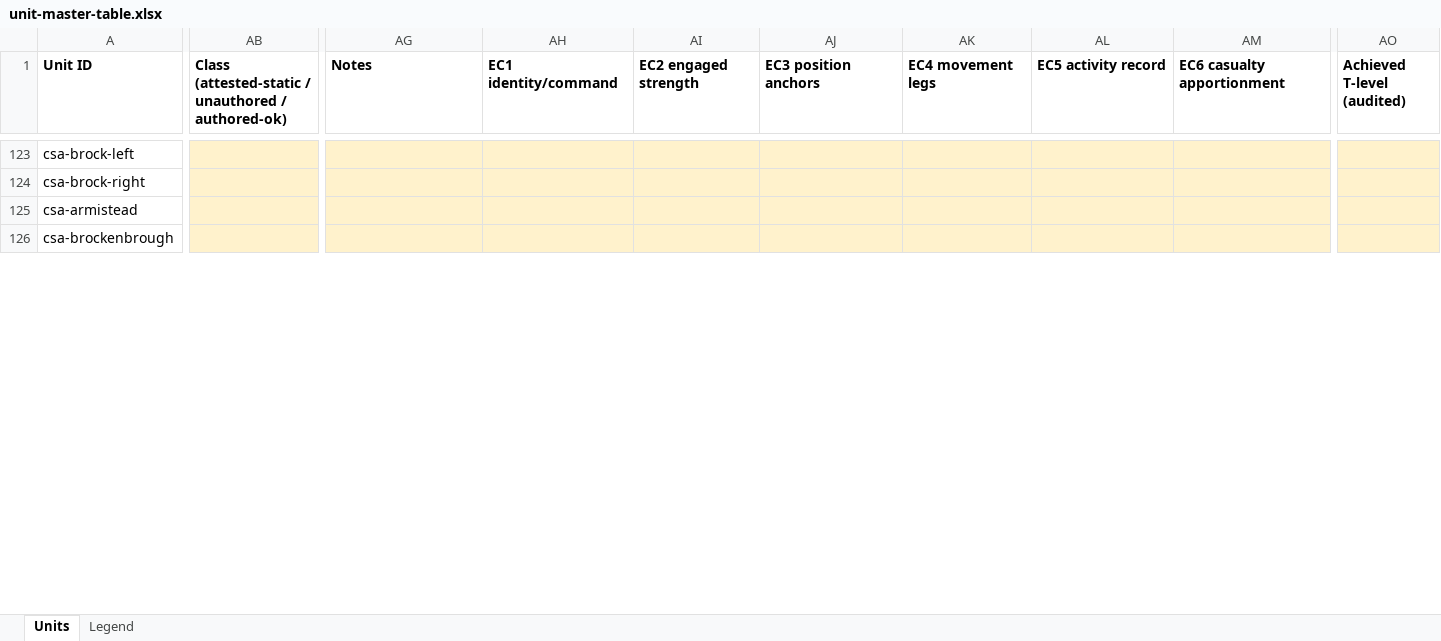
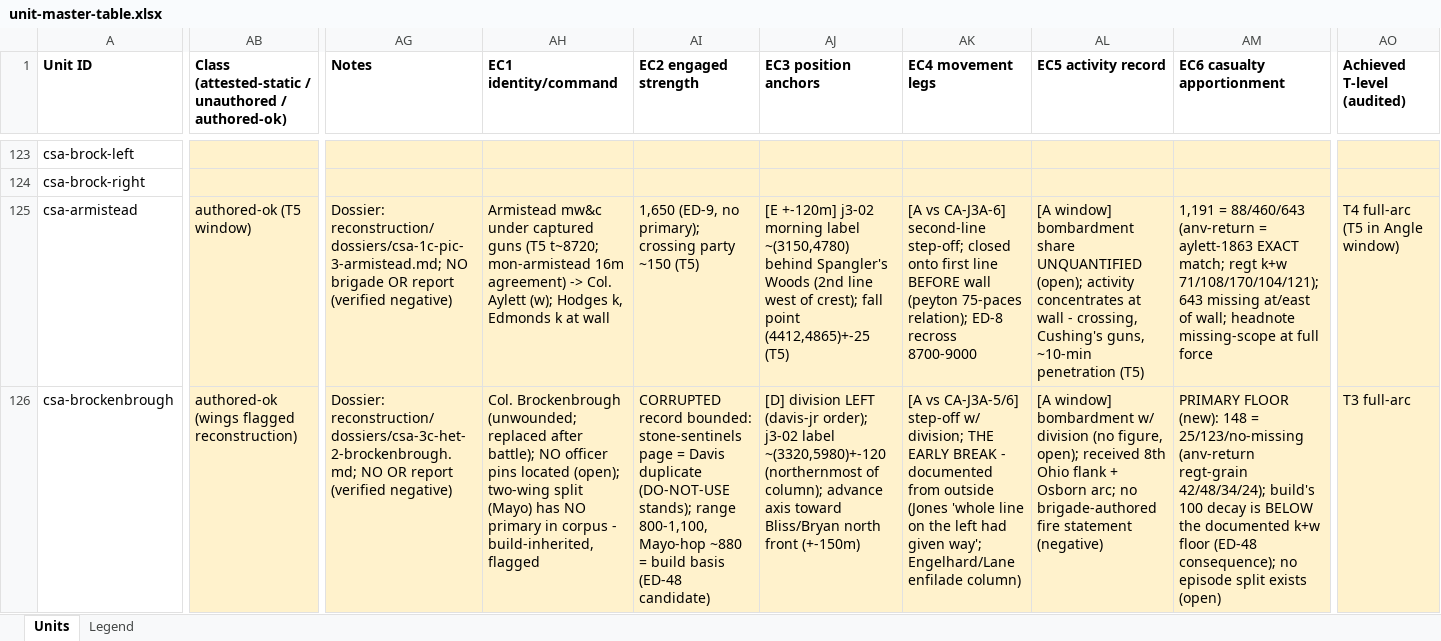
Before and after one commit to wam94/battle-atlas, an Excel workbook: docs/reconstruction/audit/unit-master-table.xlsx, sheet Units, drawn as a sheet; only a part is shown, gaps mark what is left out; values as stored, in another font and other column widths than the file's, no borders; the diff covers the shown part only; the diff names each change by its address in the sheet, - before the commit and + after, or states it on an @@ line.

```diff
--- a/docs/reconstruction/audit/unit-master-table.xlsx (sheet Units)
+++ b/docs/reconstruction/audit/unit-master-table.xlsx (sheet Units)
-AB125: (empty)
+AB125: authored-ok (T5 window)
-AG125 (Notes): (empty)
+AG125 (Notes): Dossier: reconstruction/dossiers/csa-1c-pic-3-armistead.md; NO brigade OR report (verified negative)
-AH125 (EC1 identity/command): (empty)
+AH125 (EC1 identity/command): Armistead mw&c under captured guns (T5 t~8720; mon-armistead 16m agreement) -> Col. Aylett (w); Hodges k, Edmonds k at wall
-AI125 (EC2 engaged strength): (empty)
+AI125 (EC2 engaged strength): 1,650 (ED-9, no primary); crossing party ~150 (T5)
-AJ125 (EC3 position anchors): (empty)
+AJ125 (EC3 position anchors): [E +-120m] j3-02 morning label ~(3150,4780) behind Spangler's Woods (2nd line west of crest); fall point (4412,4865)+-25 (T5)
-AK125 (EC4 movement legs): (empty)
+AK125 (EC4 movement legs): [A vs CA-J3A-6] second-line step-off; closed onto first line BEFORE wall (peyton 75-paces relation); ED-8 recross 8700-9000
-AL125 (EC5 activity record): (empty)
+AL125 (EC5 activity record): [A window] bombardment share UNQUANTIFIED (open); activity concentrates at wall - crossing, Cushing's guns, ~10-min penetration (T5)
-AM125 (EC6 casualty apportionment): (empty)
+AM125 (EC6 casualty apportionment): 1,191 = 88/460/643 (anv-return = aylett-1863 EXACT match; regt k+w 71/108/170/104/121); 643 missing at/east of wall; headnote missing-scope at full force
-AO125 (Achieved T-level (audited)): (empty)
+AO125 (Achieved T-level (audited)): T4 full-arc (T5 in Angle window)
-AB126: (empty)
+AB126: authored-ok (wings flagged reconstruction)
-AG126 (Notes): (empty)
+AG126 (Notes): Dossier: reconstruction/dossiers/csa-3c-het-2-brockenbrough.md; NO OR report (verified negative)
-AH126 (EC1 identity/command): (empty)
+AH126 (EC1 identity/command): Col. Brockenbrough (unwounded; replaced after battle); NO officer pins located (open); two-wing split (Mayo) has NO primary in corpus - build-inherited, flagged
-AI126 (EC2 engaged strength): (empty)
+AI126 (EC2 engaged strength): CORRUPTED record bounded: stone-sentinels page = Davis duplicate (DO-NOT-USE stands); range 800-1,100, Mayo-hop ~880 = build basis (ED-48 candidate)
-AJ126 (EC3 position anchors): (empty)
+AJ126 (EC3 position anchors): [D] division LEFT (davis-jr order); j3-02 label ~(3320,5980)+-120 (northernmost of column); advance axis toward Bliss/Bryan north front (+-150m)
-AK126 (EC4 movement legs): (empty)
+AK126 (EC4 movement legs): [A vs CA-J3A-5/6] step-off w/ division; THE EARLY BREAK - documented from outside (Jones 'whole line on the left had given way'; Engelhard/Lane enfilade column)
-AL126 (EC5 activity record): (empty)
+AL126 (EC5 activity record): [A window] bombardment w/ division (no figure, open); received 8th Ohio flank + Osborn arc; no brigade-authored fire statement (negative)
-AM126 (EC6 casualty apportionment): (empty)
+AM126 (EC6 casualty apportionment): PRIMARY FLOOR (new): 148 = 25/123/no-missing (anv-return regt-grain 42/48/34/24); build's 100 decay is BELOW the documented k+w floor (ED-48 consequence); no episode split exists (open)
-AO126 (Achieved T-level (audited)): (empty)
+AO126 (Achieved T-level (audited)): T3 full-arc
```
Also changed, not shown: 81 edited cells elsewhere in this sheet, 4 other files.
